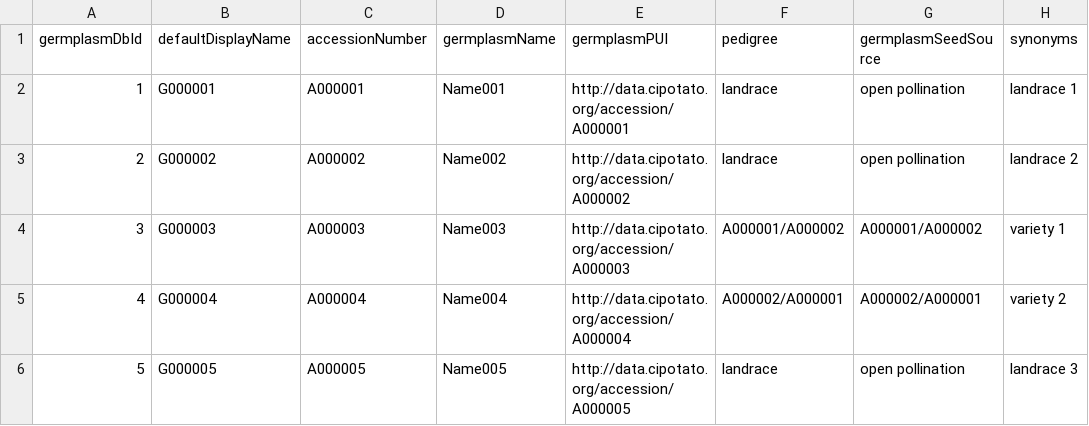
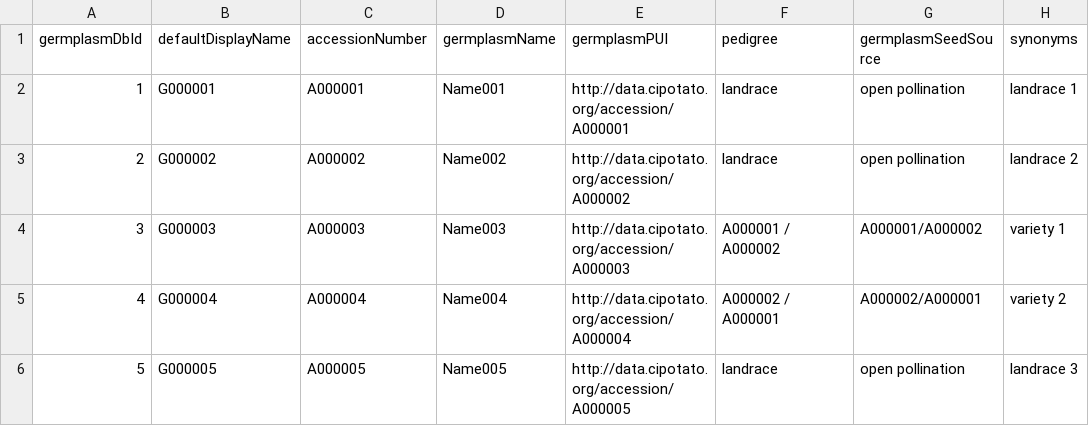
Before and after one commit to CIP-RIU/brapi, a CSV file: inst/apps/brapi/data/germplasm-search.csv, drawn as a sheet; only a part is shown; the diff names each change by its address in the sheet, - before the commit and + after, or states it on an @@ line.

Commit message:
Added support for germplams/{id}/pedigree call.
Deprecated: germplasm_detail and germplasm_mcpd

```diff
--- a/inst/apps/brapi/data/germplasm-search.csv
+++ b/inst/apps/brapi/data/germplasm-search.csv
-F4 (pedigree): A000001/A000002
+F4 (pedigree): A000001 / A000002
-F5 (pedigree): A000002/A000001
+F5 (pedigree): A000002 / A000001
```
Also changed, not shown: 9 other files.
